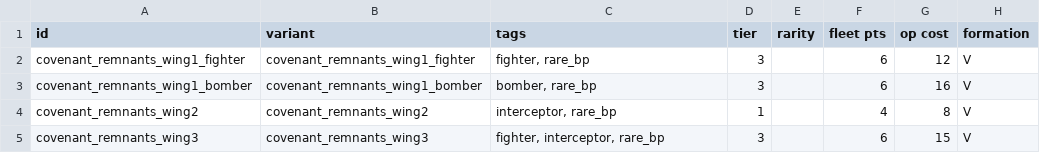
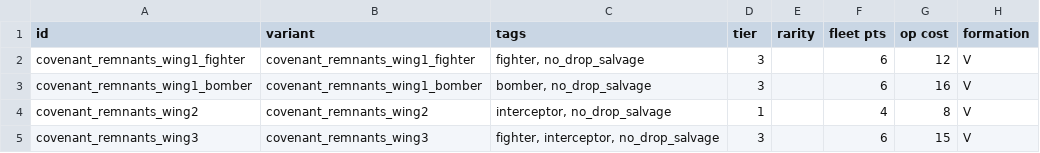
Before and after one commit to Combustiblemon/Covenant-Remnants, a CSV file: data/hulls/wing_data.csv, drawn as a sheet; only a part is shown; the diff names each change by its address in the sheet, - before the commit and + after, or states it on an @@ line.

```diff
--- a/data/hulls/wing_data.csv
+++ b/data/hulls/wing_data.csv
-C2 (tags): fighter, rare_bp
+C2 (tags): fighter, no_drop_salvage
-C3 (tags): bomber, rare_bp
+C3 (tags): bomber, no_drop_salvage
-C4 (tags): interceptor, rare_bp
+C4 (tags): interceptor, no_drop_salvage
-C5 (tags): fighter, interceptor, rare_bp
+C5 (tags): fighter, interceptor, no_drop_salvage
```
Also changed, not shown: data/console/commands.csv, data/hullmods/hull_mods.csv, 13 other files.
